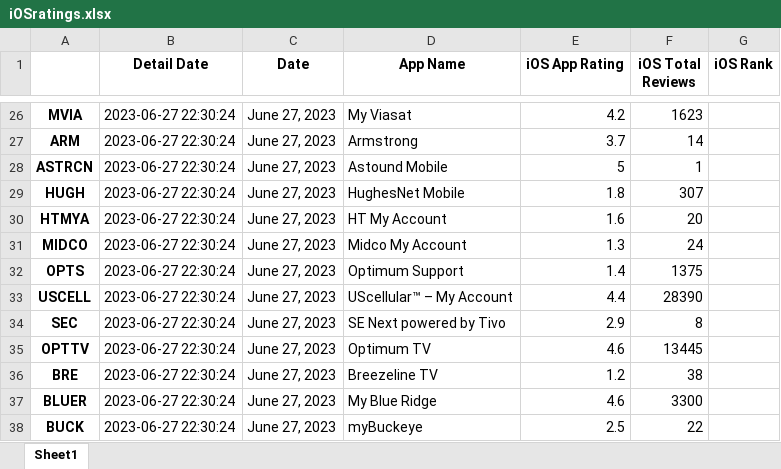
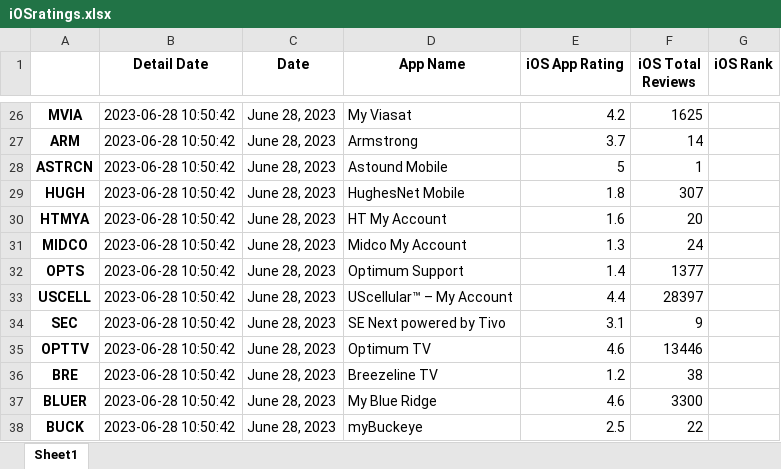
Before and after one commit to svp5506/App-Store-Stats-Scraper, an Excel workbook: iOSratings.xlsx, sheet Sheet1, drawn as a sheet; only a part is shown, gaps mark what is left out; values as stored, in another font and other column widths than the file's, no borders; the diff covers the shown part only; the diff names each change by its address in the sheet, - before the commit and + after, or states it on an @@ line.

```diff
--- a/iOSratings.xlsx (sheet Sheet1)
+++ b/iOSratings.xlsx (sheet Sheet1)
-B26:B38 (Detail Date): 2023-06-27 22:30:24
+B26:B38 (Detail Date): 2023-06-28 10:50:42
-C26:C38 (Date): June 27, 2023
+C26:C38 (Date): June 28, 2023
-F26 (iOS Total Reviews): 1623
+F26 (iOS Total Reviews): 1625
-F32 (iOS Total Reviews): 1375
+F32 (iOS Total Reviews): 1377
-F33 (iOS Total Reviews): 28390
+F33 (iOS Total Reviews): 28397
-E34 (iOS App Rating): 2.9
+E34 (iOS App Rating): 3.1
-F34 (iOS Total Reviews): 8
+F34 (iOS Total Reviews): 9
-F35 (iOS Total Reviews): 13445
+F35 (iOS Total Reviews): 13446
```
Also changed, not shown: 78 edited cells elsewhere in this sheet, AndroidRatings.xlsx, combinedRatings.xlsx, 2 other files.
